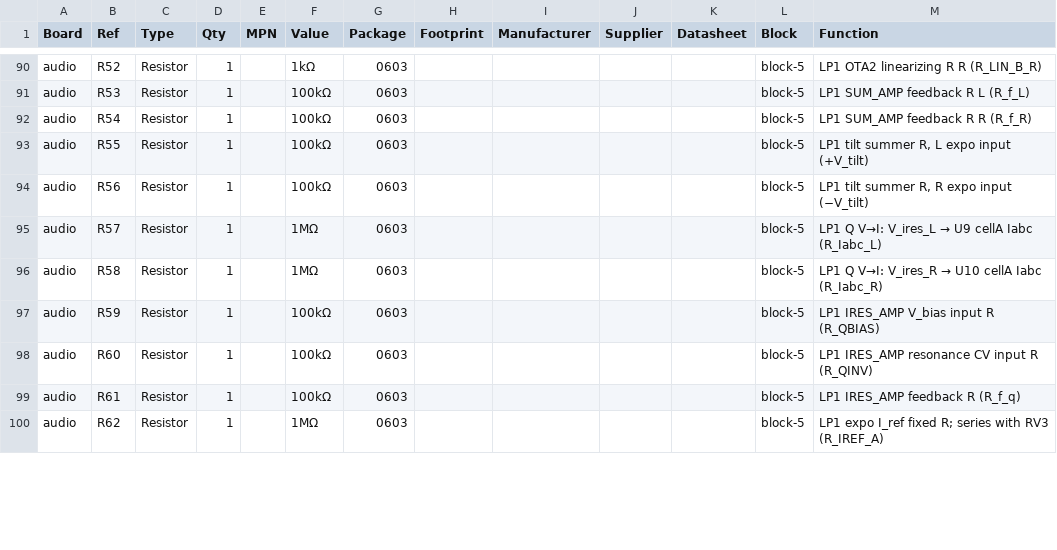
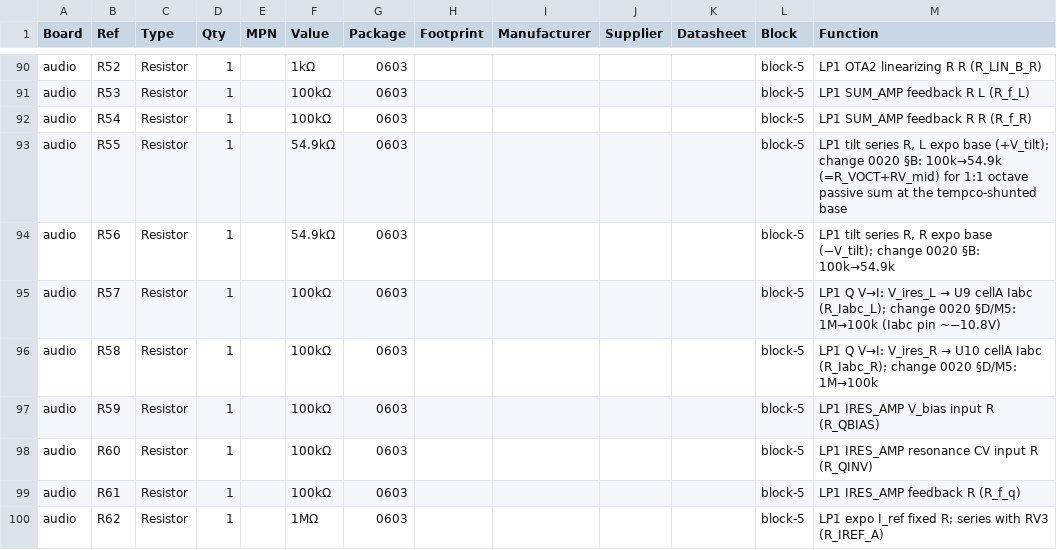
Before and after one commit to jeffmhopkins/POGO, a CSV file: docs/pogo-bom.csv, drawn as a sheet; only a part is shown, gaps mark what is left out; the diff covers the shown part only.

```diff
--- a/docs/pogo-bom.csv
+++ b/docs/pogo-bom.csv
@@ -92,6 +92,6 @@ audio,R53,Resistor,1,,100kΩ,0603,,,,,block-5,LP1 SUM_AMP feedback R L (R_f_L)
 audio,R54,Resistor,1,,100kΩ,0603,,,,,block-5,LP1 SUM_AMP feedback R R (R_f_R)
-audio,R55,Resistor,1,,100kΩ,0603,,,,,block-5,"LP1 tilt summer R, L expo input (+V_tilt)"
-audio,R56,Resistor,1,,100kΩ,0603,,,,,block-5,"LP1 tilt summer R, R expo input (−V_tilt)"
-audio,R57,Resistor,1,,1MΩ,0603,,,,,block-5,LP1 Q V→I: V_ires_L → U9 cellA Iabc (R_Iabc_L)
-audio,R58,Resistor,1,,1MΩ,0603,,,,,block-5,LP1 Q V→I: V_ires_R → U10 cellA Iabc (R_Iabc_R)
+audio,R55,Resistor,1,,54.9kΩ,0603,,,,,block-5,"LP1 tilt series R, L expo base (+V_tilt); change 0020 §B: 100k→54.9k (=R_VOCT+RV_mid) for 1:1 octave passive sum at the tempco-shunted base"
+audio,R56,Resistor,1,,54.9kΩ,0603,,,,,block-5,"LP1 tilt series R, R expo base (−V_tilt); change 0020 §B: 100k→54.9k"
+audio,R57,Resistor,1,,100kΩ,0603,,,,,block-5,LP1 Q V→I: V_ires_L → U9 cellA Iabc (R_Iabc_L); change 0020 §D/M5: 1M→100k (Iabc pin ~−10.8V)
+audio,R58,Resistor,1,,100kΩ,0603,,,,,block-5,LP1 Q V→I: V_ires_R → U10 cellA Iabc (R_Iabc_R); change 0020 §D/M5: 1M→100k
 audio,R59,Resistor,1,,100kΩ,0603,,,,,block-5,LP1 IRES_AMP V_bias input R (R_QBIAS)
```
Also changed, not shown: 2 added rows, 4 removed rows and 4 edited cells elsewhere in this file, kicad/pogo-bom.csv, 5 other files.
